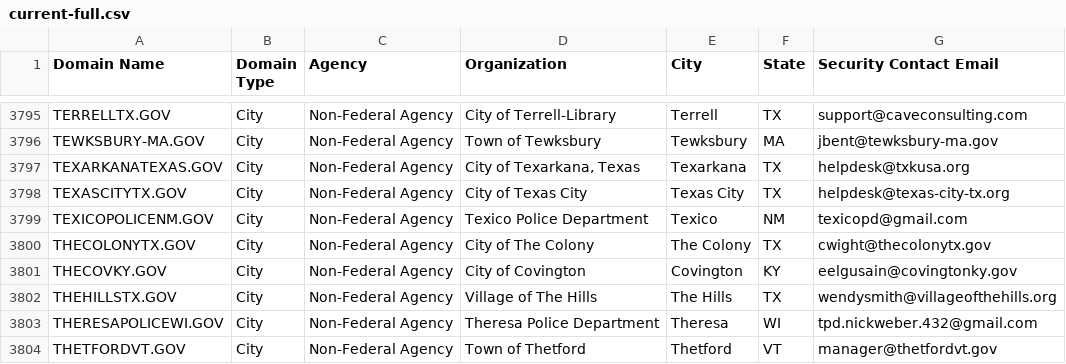
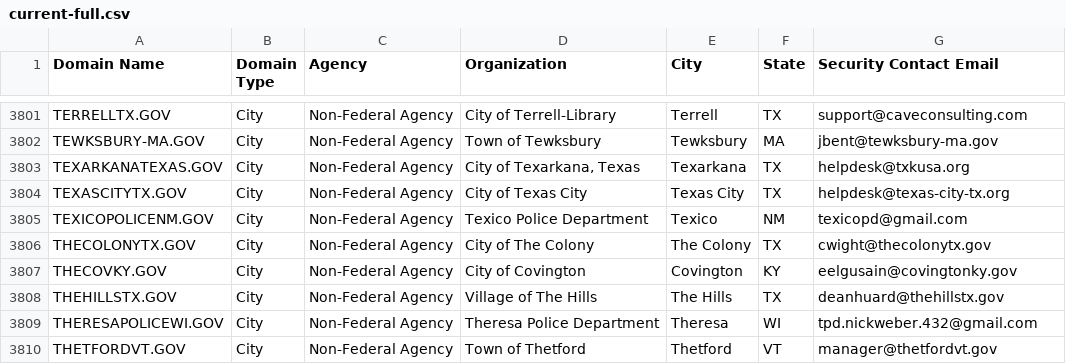
Before and after one commit to cisagov/dotgov-data, a CSV file: current-full.csv, drawn as a sheet; only a part is shown, gaps mark what is left out; the diff covers the shown part only.

```diff
--- a/current-full.csv
+++ b/current-full.csv
@@ -3801,3 +3807,3 @@ THECOLONYTX.GOV,City,Non-Federal Agency,City of The Colony,The Colony,TX,cwight@
 THECOVKY.GOV,City,Non-Federal Agency,City of Covington,Covington,KY,eelgusain@covingtonky.gov
-THEHILLSTX.GOV,City,Non-Federal Agency,Village of The Hills,The Hills,TX,wendysmith@villageofthehills.org
+THEHILLSTX.GOV,City,Non-Federal Agency,Village of The Hills,The Hills,TX,deanhuard@thehillstx.gov
 THERESAPOLICEWI.GOV,City,Non-Federal Agency,Theresa Police Department,Theresa,WI,tpd.nickweber.432@gmail.com
```
Also changed, not shown: 7 added rows, 1 removed row and 2 edited cells elsewhere in this file.
